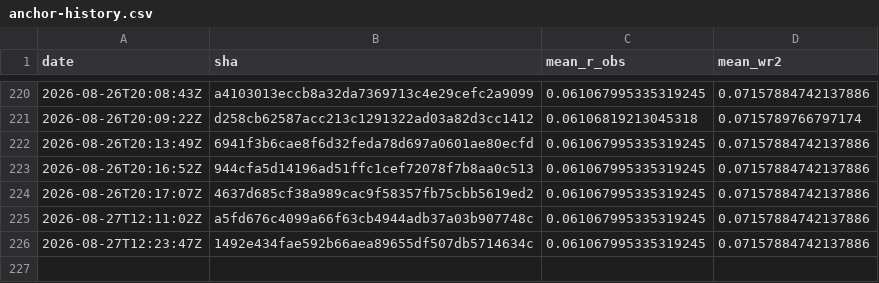
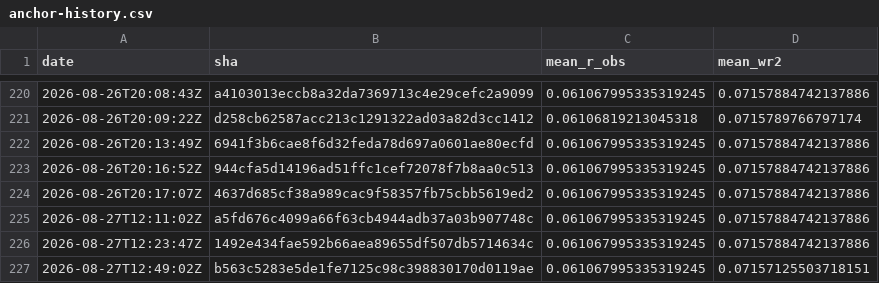
Before and after one commit to Differentiable-Electron-Crystallography/diffBloch, a CSV file: anchor-history.csv, drawn as a sheet; only a part is shown, gaps mark what is left out.

```diff
--- a/anchor-history.csv
+++ b/anchor-history.csv
@@ -226 +226,2 @@ date,sha,mean_r_obs,mean_wr2
 2026-08-27T12:23:47Z,1492e434fae592b66aea89655df507db5714634c,0.061067995335319245,0.07157884742137886
+2026-08-27T12:49:02Z,b563c5283e5de1fe7125c98c398830170d0119ae,0.061067995335319245,0.07157125503718151
```
Also changed, not shown: 2 other files.
